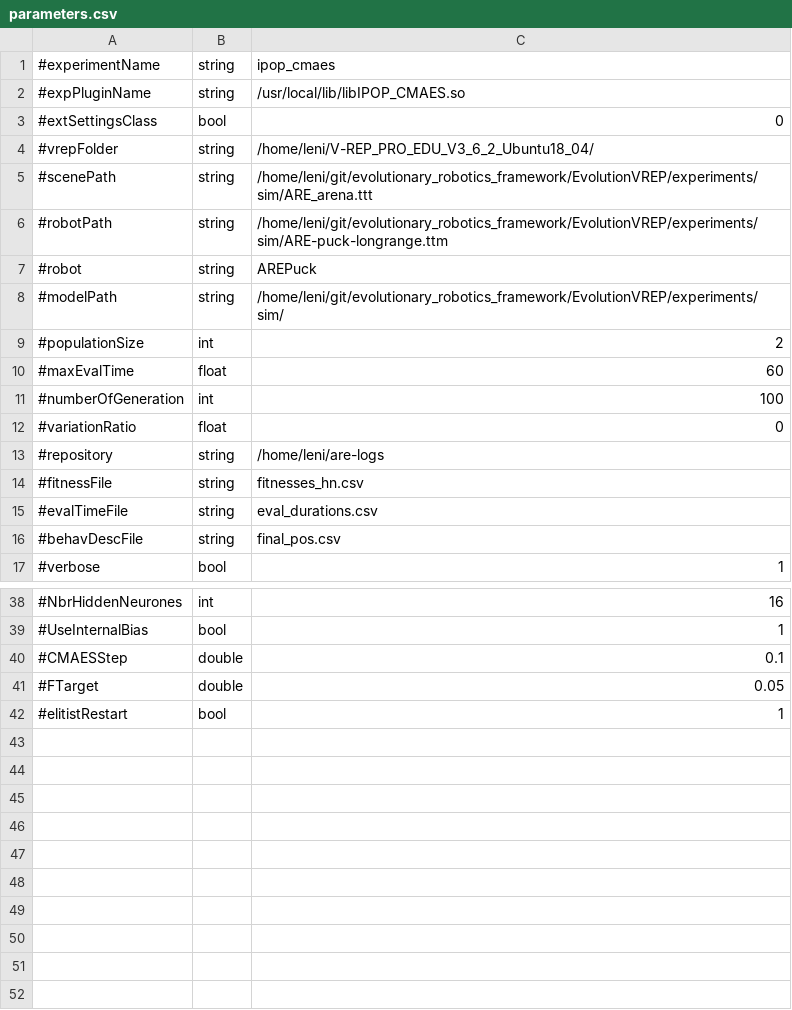
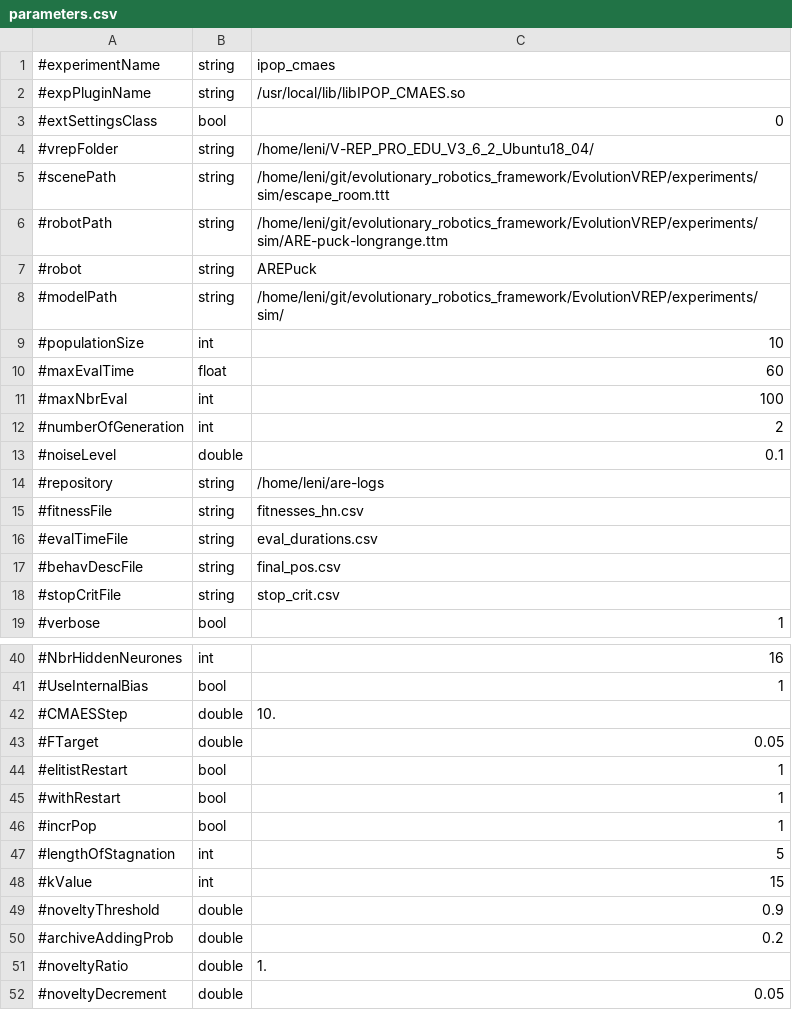
Before and after one commit to AutonomousRoboticEvolution/AREFramework, a CSV file: EvolutionVREP/experiments/ipop_cmaes/parameters.csv, drawn as a sheet; only a part is shown, gaps mark what is left out; the diff covers the shown part only.

Commit message:
add new results and new parameters to cmaes

```diff
--- a/EvolutionVREP/experiments/ipop_cmaes/parameters.csv
+++ b/EvolutionVREP/experiments/ipop_cmaes/parameters.csv
@@ -4,3 +4,3 @@
 #vrepFolder,string,/home/leni/V-REP_PRO_EDU_V3_6_2_Ubuntu18_04/
-#scenePath,string,/home/leni/git/evolutionary_robotics_framework/EvolutionVREP/experiments/sim/ARE_arena.ttt
+#scenePath,string,/home/leni/git/evolutionary_robotics_framework/EvolutionVREP/experiments/sim/escape_room.ttt
 #robotPath,string,/home/leni/git/evolutionary_robotics_framework/EvolutionVREP/experiments/sim/ARE-puck-longrange.ttm
@@ -8,6 +8,7 @@
 #modelPath,string,/home/leni/git/evolutionary_robotics_framework/EvolutionVREP/experiments/sim/
-#populationSize,int,2
+#populationSize,int,10
 #maxEvalTime,float,60
-#numberOfGeneration,int,100
-#variationRatio,float,0
+#maxNbrEval,int,100
+#numberOfGeneration,int,2
+#noiseLevel,double,0.1
 #repository,string,/home/leni/are-logs
@@ -16,2 +17,3 @@
 #behavDescFile,string,final_pos.csv
+#stopCritFile,string,stop_crit.csv
 #verbose,bool,1
@@ -39,4 +41,12 @@
 #UseInternalBias,bool,1
-#CMAESStep,double,0.1
+#CMAESStep,double,10.
 #FTarget,double,0.05
 #elitistRestart,bool,1
+#withRestart,bool,1
+#incrPop,bool,1
+#lengthOfStagnation,int,5
+#kValue,int,15
+#noveltyThreshold,double,0.9
+#archiveAddingProb,double,0.2
+#noveltyRatio,double,1.
+#noveltyDecrement,double,0.05
```
Also changed, not shown: 2 edited cells elsewhere in this file, EvolutionVREP/experiments/neuroEvolution/parameters.csv, 1 other file.
